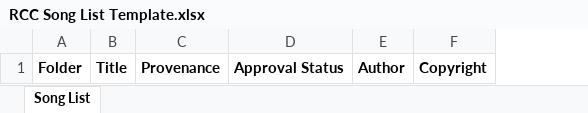
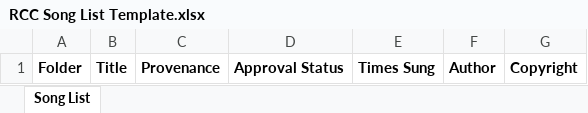
Before and after one commit to jdimeo/rcc-utils, an Excel workbook: rcc-song-summary/RCC Song List Template.xlsx, sheet Song List, drawn as a sheet; values as stored, in another font and other column widths than the file's, no borders; conditional formats not drawn; the diff names each change by its address in the sheet, - before the commit and + after, or states it on an @@ line.

Commit message:
Integrate song count into song list, improve song title matching

```diff
--- a/rcc-song-summary/RCC Song List Template.xlsx (sheet Song List)
+++ b/rcc-song-summary/RCC Song List Template.xlsx (sheet Song List)
+column E, row 1: Times Sung
```
Also changed, not shown: 3 other files.
